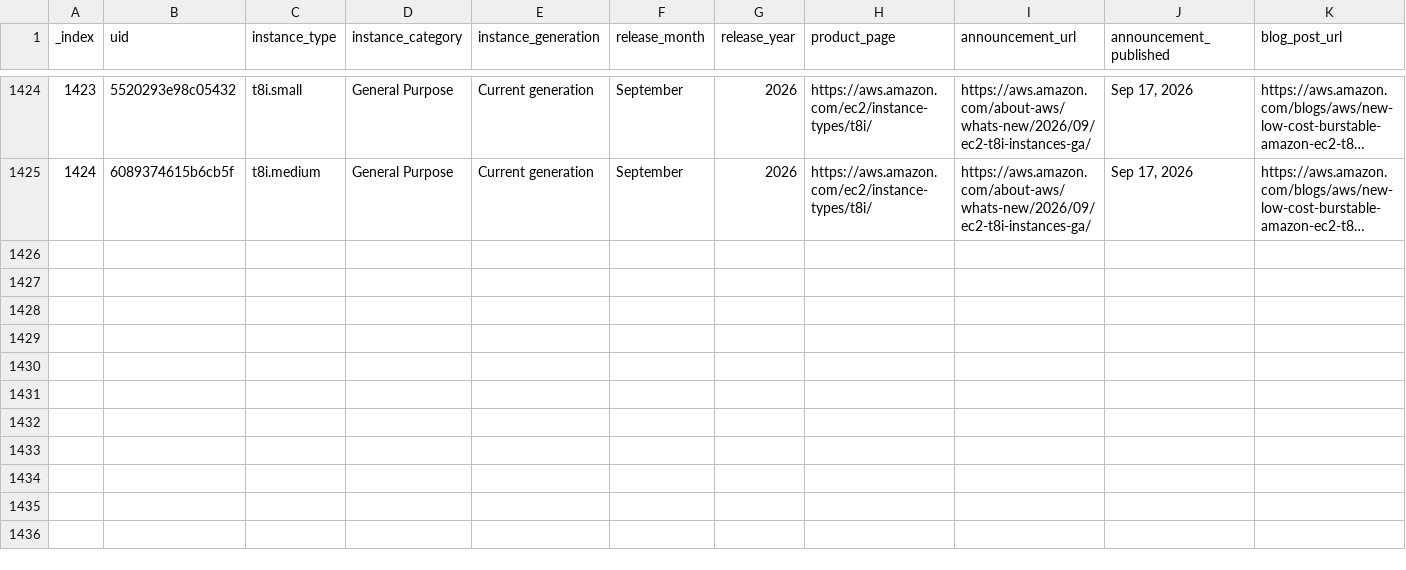
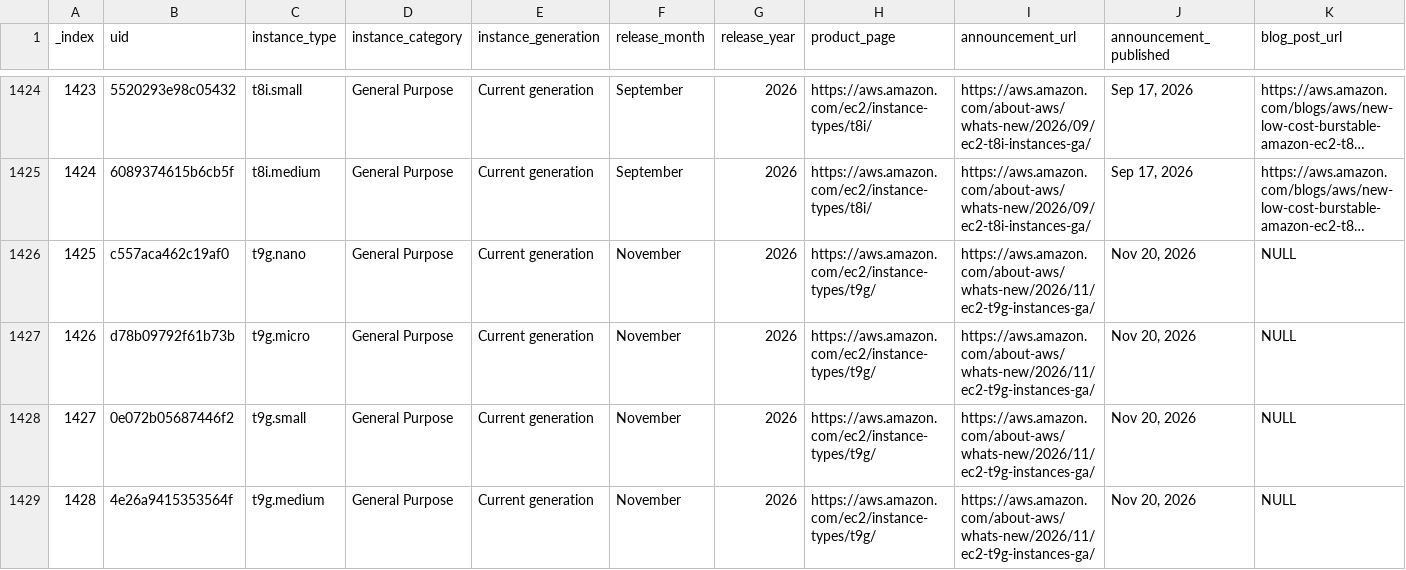
Before and after one commit to nrollr/instancetyp.es, a CSV file: public/data/timeline.csv, drawn as a sheet; only a part is shown, gaps mark what is left out; long unchanged cells end in …; rows hold the shown columns only; the diff names each change by its address in the sheet, - before the commit and + after, or states it on an @@ line.

```diff
--- a/public/data/timeline.csv
+++ b/public/data/timeline.csv
+row 1426: 1425 | c557aca462c19af0 | t9g.nano | General Purpose | Current generation | November | 2026 | https://aws.amazon.com/ec2/instance-types/t9g/ | https://aws.amazon.com/about-aws/whats-new/2026/11/ec2-t9g-instances-ga/ | Nov 20, 2026 | NULL
+row 1427: 1426 | d78b09792f61b73b | t9g.micro | General Purpose | Current generation | November | 2026 | https://aws.amazon.com/ec2/instance-types/t9g/ | https://aws.amazon.com/about-aws/whats-new/2026/11/ec2-t9g-instances-ga/ | Nov 20, 2026 | NULL
+row 1428: 1427 | 0e072b05687446f2 | t9g.small | General Purpose | Current generation | November | 2026 | https://aws.amazon.com/ec2/instance-types/t9g/ | https://aws.amazon.com/about-aws/whats-new/2026/11/ec2-t9g-instances-ga/ | Nov 20, 2026 | NULL
+row 1429: 1428 | 4e26a9415353564f | t9g.medium | General Purpose | Current generation | November | 2026 | https://aws.amazon.com/ec2/instance-types/t9g/ | https://aws.amazon.com/about-aws/whats-new/2026/11/ec2-t9g-instances-ga/ | Nov 20, 2026 | NULL
```
Also changed, not shown: 2 other files.
